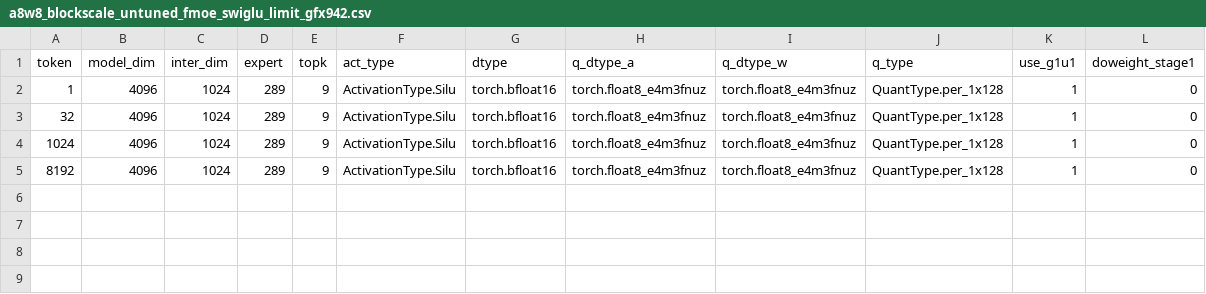
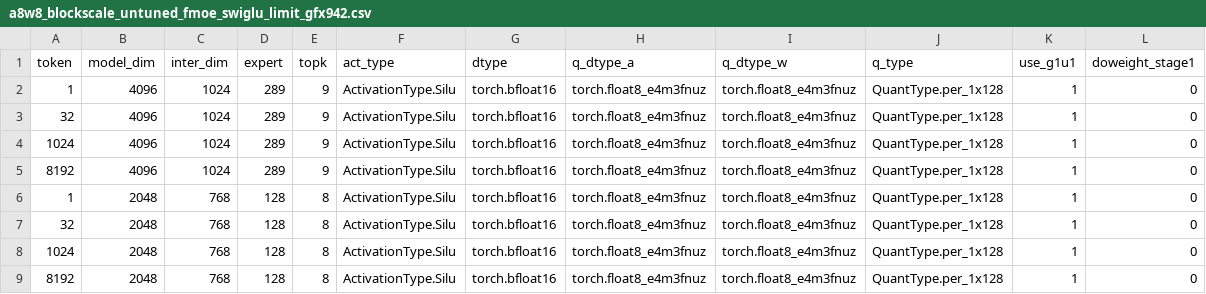
Before and after one commit to amd-yashagar/aiter, a CSV file: aiter/configs/model_configs/a8w8_blockscale_untuned_fmoe_swiglu_limit_gfx942.csv, drawn as a sheet.

Commit message:
fused_moe: honor any per-1x128 swiglu limit in the CK epilogue
Thread the limit into blockscale stage1 and clamp before SiLU for
any finite SiLU limit. Warn when the tuned file has no row for the
shape, and log the swiglustep kernel name that runs. Point
composable_kernel at the runtime-clamp commit.

Signed-off-by: Yashvardhan Agarwal <yashagar@amd.com>

```diff
--- a/aiter/configs/model_configs/a8w8_blockscale_untuned_fmoe_swiglu_limit_gfx942.csv
+++ b/aiter/configs/model_configs/a8w8_blockscale_untuned_fmoe_swiglu_limit_gfx942.csv
@@ -5 +5,5 @@ token,model_dim,inter_dim,expert,topk,act_type,dtype,q_dtype_a,q_dtype_w,q_type,
 8192,4096,1024,289,9,ActivationType.Silu,torch.bfloat16,torch.float8_e4m3fnuz,torch.float8_e4m3fnuz,QuantType.per_1x128,1,0
+1,2048,768,128,8,ActivationType.Silu,torch.bfloat16,torch.float8_e4m3fnuz,torch.float8_e4m3fnuz,QuantType.per_1x128,1,0
+32,2048,768,128,8,ActivationType.Silu,torch.bfloat16,torch.float8_e4m3fnuz,torch.float8_e4m3fnuz,QuantType.per_1x128,1,0
+1024,2048,768,128,8,ActivationType.Silu,torch.bfloat16,torch.float8_e4m3fnuz,torch.float8_e4m3fnuz,QuantType.per_1x128,1,0
+8192,2048,768,128,8,ActivationType.Silu,torch.bfloat16,torch.float8_e4m3fnuz,torch.float8_e4m3fnuz,QuantType.per_1x128,1,0
```
Also changed, not shown: 12 other files.
